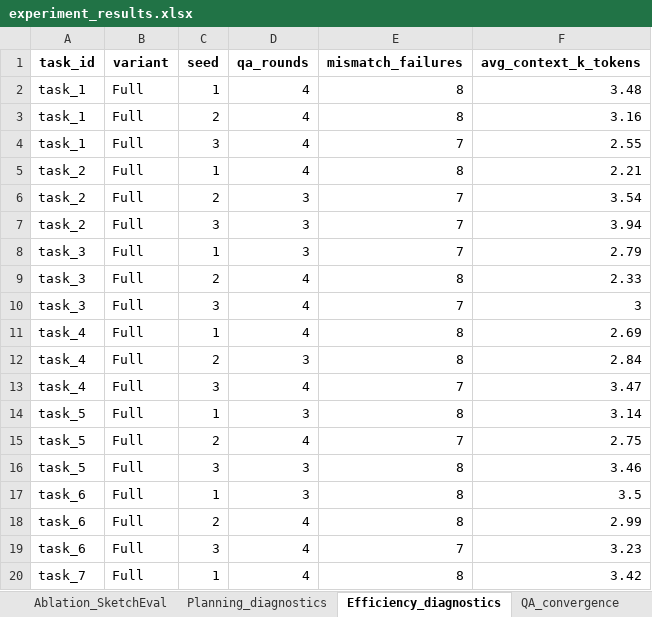
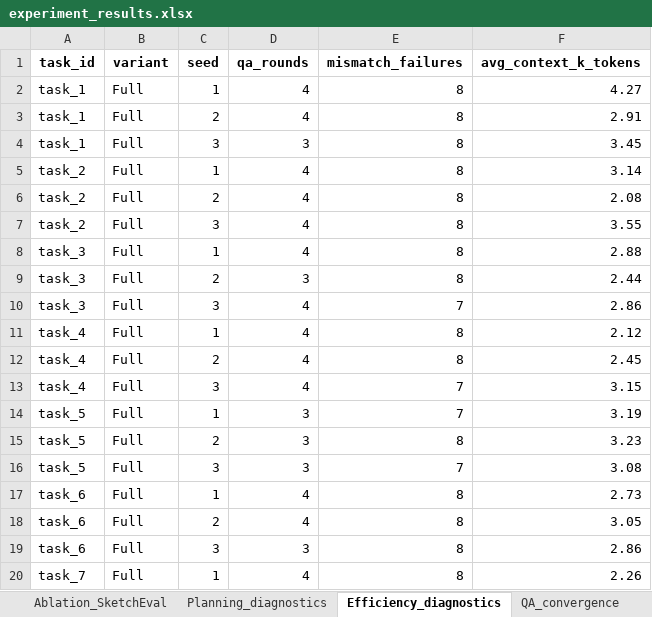
Before and after one commit to WhitenWhiten/CodeTeam, an Excel workbook: data/experiment_results.xlsx, sheet Efficiency_diagnostics, drawn as a sheet; only a part is shown; values as stored, in another font and other column widths than the file's, no borders; the diff covers the shown part only; the diff names each change by its address in the sheet, - before the commit and + after, or states it on an @@ line.

```diff
--- a/data/experiment_results.xlsx (sheet Efficiency_diagnostics)
+++ b/data/experiment_results.xlsx (sheet Efficiency_diagnostics)
-F2 (avg_context_k_tokens): 3.48
+F2 (avg_context_k_tokens): 4.27
-F3 (avg_context_k_tokens): 3.16
+F3 (avg_context_k_tokens): 2.91
-D4 (qa_rounds): 4
+D4 (qa_rounds): 3
-E4 (mismatch_failures): 7
+E4 (mismatch_failures): 8
-F4 (avg_context_k_tokens): 2.55
+F4 (avg_context_k_tokens): 3.45
-F5 (avg_context_k_tokens): 2.21
+F5 (avg_context_k_tokens): 3.14
-D6:D8 (qa_rounds): 3
+D6:D8 (qa_rounds): 4
-E6:E8 (mismatch_failures): 7
+E6:E8 (mismatch_failures): 8
-F6 (avg_context_k_tokens): 3.54
+F6 (avg_context_k_tokens): 2.08
-F7 (avg_context_k_tokens): 3.94
+F7 (avg_context_k_tokens): 3.55
-F8 (avg_context_k_tokens): 2.79
+F8 (avg_context_k_tokens): 2.88
-D9 (qa_rounds): 4
+D9 (qa_rounds): 3
-F9 (avg_context_k_tokens): 2.33
+F9 (avg_context_k_tokens): 2.44
-F10 (avg_context_k_tokens): 3
+F10 (avg_context_k_tokens): 2.86
-F11 (avg_context_k_tokens): 2.69
+F11 (avg_context_k_tokens): 2.12
-D12 (qa_rounds): 3
+D12 (qa_rounds): 4
-F12 (avg_context_k_tokens): 2.84
+F12 (avg_context_k_tokens): 2.45
-F13 (avg_context_k_tokens): 3.47
+F13 (avg_context_k_tokens): 3.15
-E14 (mismatch_failures): 8
+E14 (mismatch_failures): 7
-F14 (avg_context_k_tokens): 3.14
+F14 (avg_context_k_tokens): 3.19
-D15 (qa_rounds): 4
+D15 (qa_rounds): 3
-E15 (mismatch_failures): 7
+E15 (mismatch_failures): 8
-F15 (avg_context_k_tokens): 2.75
+F15 (avg_context_k_tokens): 3.23
-E16 (mismatch_failures): 8
+E16 (mismatch_failures): 7
-F16 (avg_context_k_tokens): 3.46
+F16 (avg_context_k_tokens): 3.08
-D17 (qa_rounds): 3
+D17 (qa_rounds): 4
-F17 (avg_context_k_tokens): 3.5
+F17 (avg_context_k_tokens): 2.73
-F18 (avg_context_k_tokens): 2.99
+F18 (avg_context_k_tokens): 3.05
-D19 (qa_rounds): 4
+D19 (qa_rounds): 3
-E19 (mismatch_failures): 7
+E19 (mismatch_failures): 8
-F19 (avg_context_k_tokens): 3.23
+F19 (avg_context_k_tokens): 2.86
-F20 (avg_context_k_tokens): 3.42
+F20 (avg_context_k_tokens): 2.26
```
Also changed, not shown: 241 edited cells elsewhere in this sheet, sheet NL2RepoBench_main, sheet SketchBLEU_decomp, sheet SketchEval_main, sheet Planning_diagnostics, sheet QA_convergence, sheet Ablation_SketchEval.
